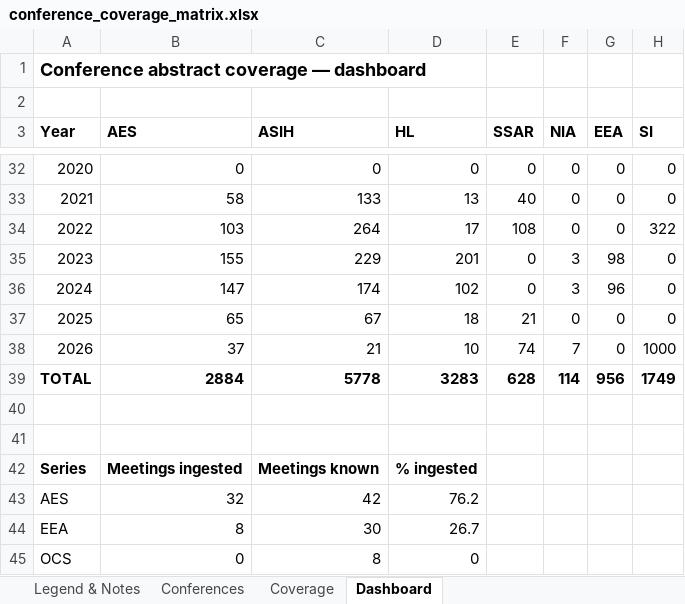
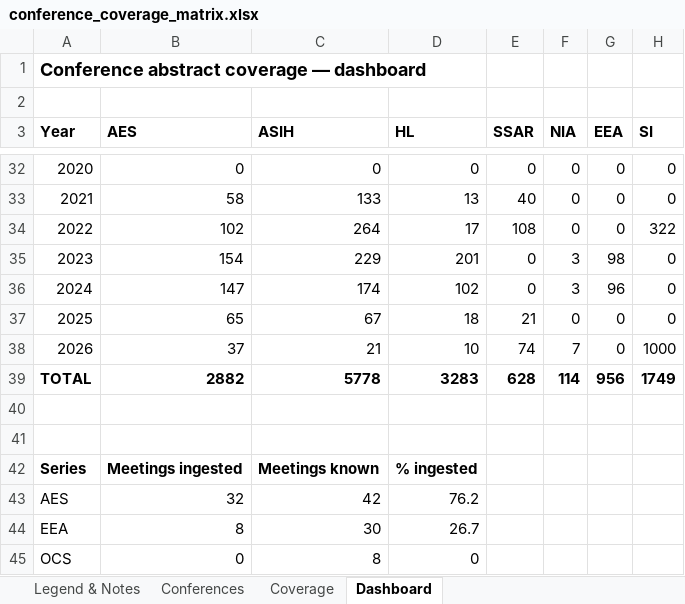
Before and after one commit to SimonDedman/elasmo_analyses, an Excel workbook: outputs/conference_coverage_matrix.xlsx, sheet Dashboard, drawn as a sheet; only a part is shown, gaps mark what is left out; values as stored, in another font and other column widths than the file's, no borders; charts and pictures not drawn; the diff names each change by its address in the sheet, - before the commit and + after, or states it on an @@ line.

```diff
--- a/outputs/conference_coverage_matrix.xlsx (sheet Dashboard)
+++ b/outputs/conference_coverage_matrix.xlsx (sheet Dashboard)
-B34 (AES): 103
+B34 (AES): 102
-B35 (AES): 155
+B35 (AES): 154
-B39 (AES): 2884
+B39 (AES): 2882
```
